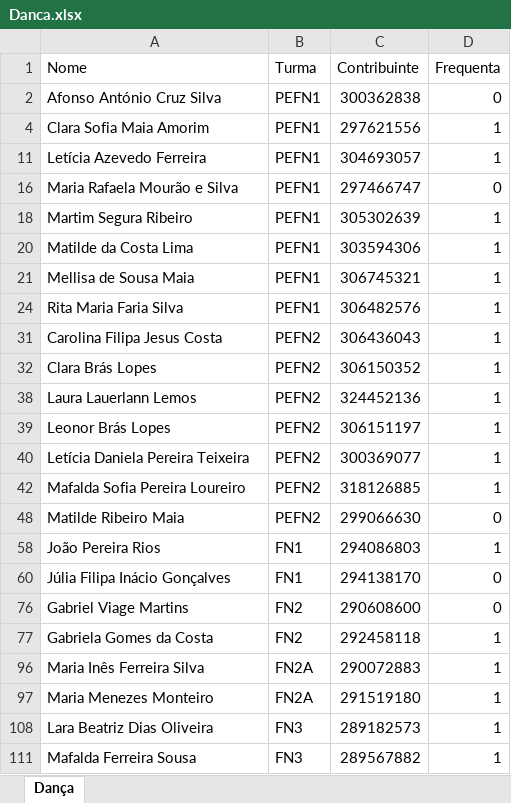
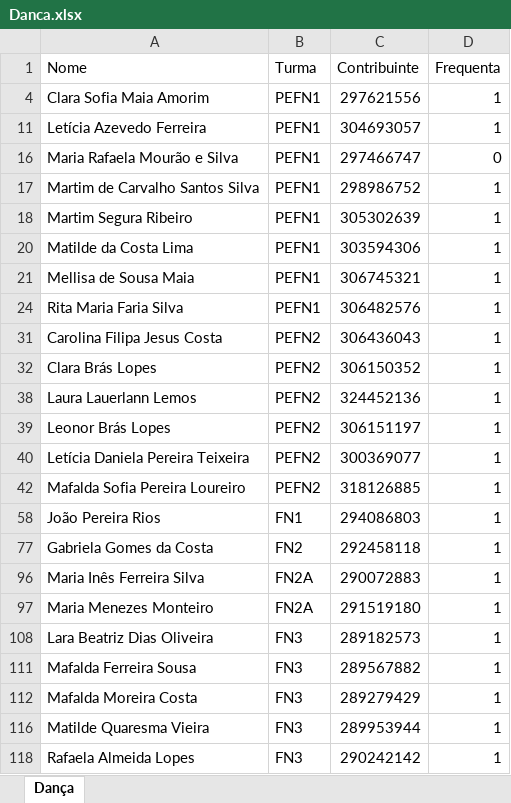
Before and after one commit to Boliveira2/School, an Excel workbook: GestorReceitas/Janeiro/Danca.xlsx, sheet Dança, drawn as a sheet; only a part is shown; the shorter side is filled out with more unchanged rows; values as stored, in another font and other column widths than the file's, no borders; charts and pictures not drawn; removed rows and columns are numbered as before the commit, all else as after; the diff names each change by its address in the sheet, - before the commit and + after, or states it on an @@ line.

```diff
--- a/GestorReceitas/Janeiro/Danca.xlsx (sheet Dança)
+++ b/GestorReceitas/Janeiro/Danca.xlsx (sheet Dança)
@@ row 2 hidden: Afonso António Cruz Silva | PEFN1 | 300362838 | 0 @@
+row 17: Martim de Carvalho Santos Silva | PEFN1 | 298986752 | 1
@@ row 48 hidden: Matilde Ribeiro Maia | PEFN2 | 299066630 | 0 @@
@@ row 60 hidden: Júlia Filipa Inácio Gonçalves | FN1 | 294138170 | 0 @@
@@ row 76 hidden: Gabriel Viage Martins | FN2 | 290608600 | 0 @@
```
Also changed, not shown: charts or pictures, GestorReceitas/Dezembro/relatorioMensal_dezembro.xlsx, GestorReceitas/Janeiro/Lanche.xlsx, 6 other files.
